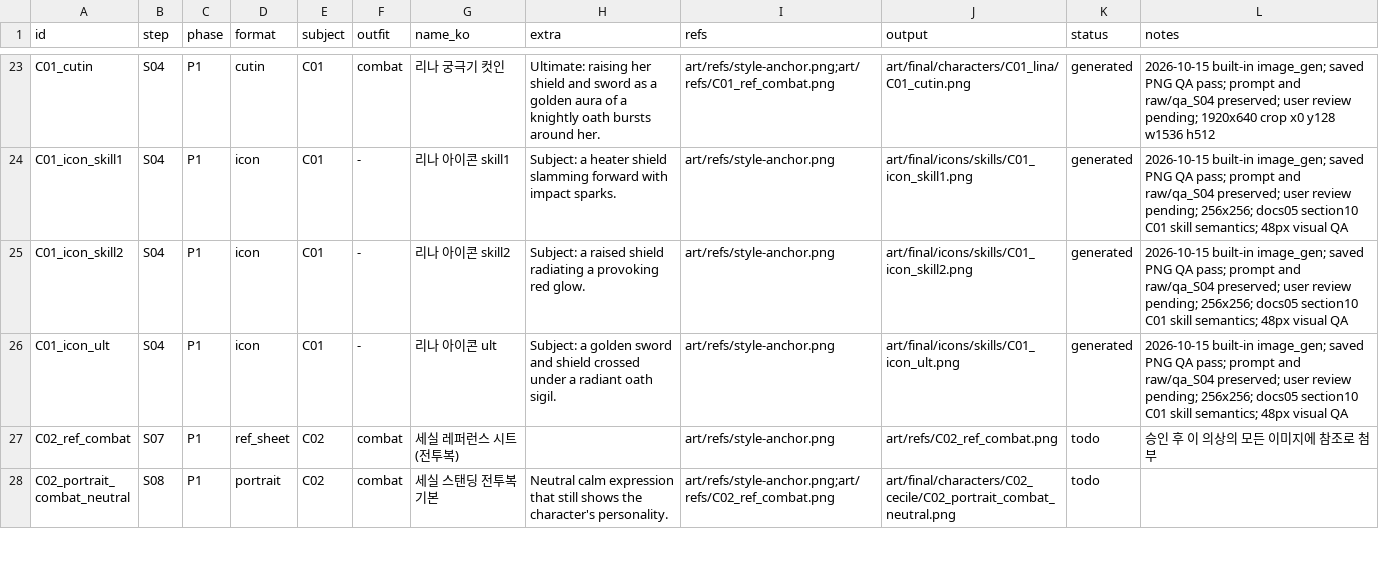
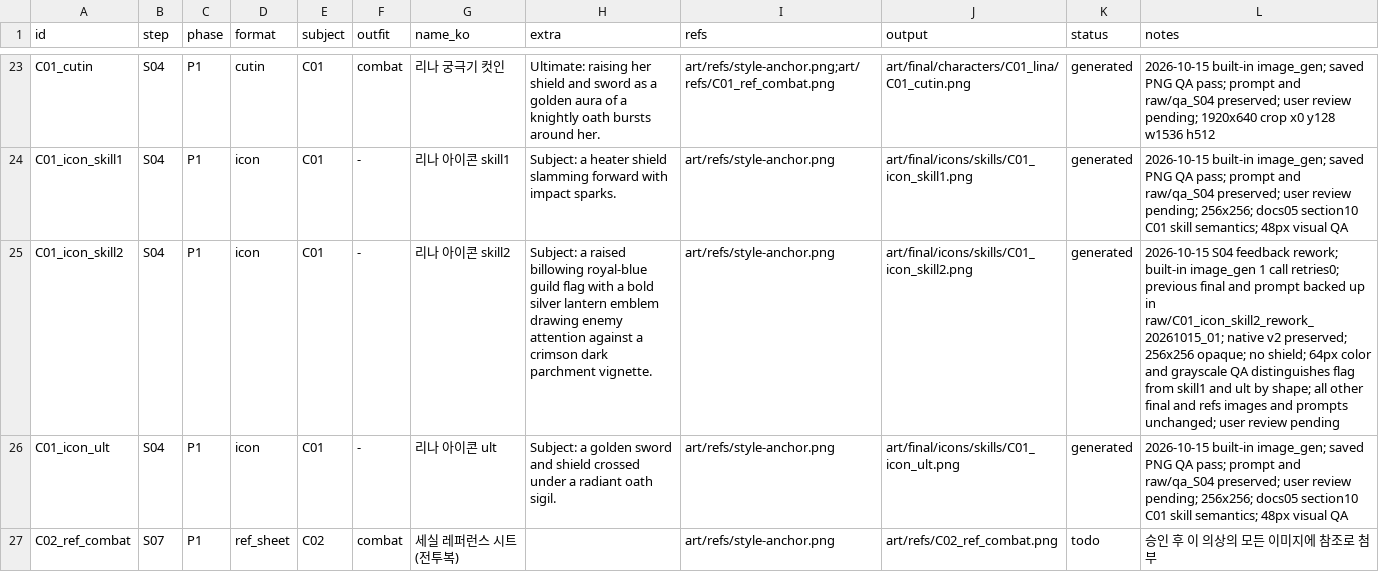
Before and after one commit to qruse/game, a CSV file: art/manifest.csv, drawn as a sheet; only a part is shown, gaps mark what is left out; the shorter side is filled out with more unchanged rows; the diff names each change by its address in the sheet, - before the commit and + after, or states it on an @@ line.

```diff
--- a/art/manifest.csv
+++ b/art/manifest.csv
-H25 (extra): …a raised shield radiating a provoking red glow.
+H25 (extra): …a raised billowing royal-blue guild flag with a bold silver lantern emblem drawing enemy attention against a crimson dark parchment vignette.
-L25 (notes): 2026-10-15 built-in image_gen; saved PNG QA pass; prompt and raw/qa_S04 preserved; user review pending; 256x256; docs05 section10 C01 skill semantics; 48px visual QA
+L25 (notes): 2026-10-15 S04 feedback rework; built-in image_gen 1 call retries0; previous final and prompt backed up in raw/C01_icon_skill2_rework_20261015_01; native v2 preserved; 256x256 opaque; no shield; 64px color and grayscale QA distinguishes flag from skill1 and ult by shape; all other final and refs images and prompts unchanged; user review pending
```
Also changed, not shown: 3 other files.
